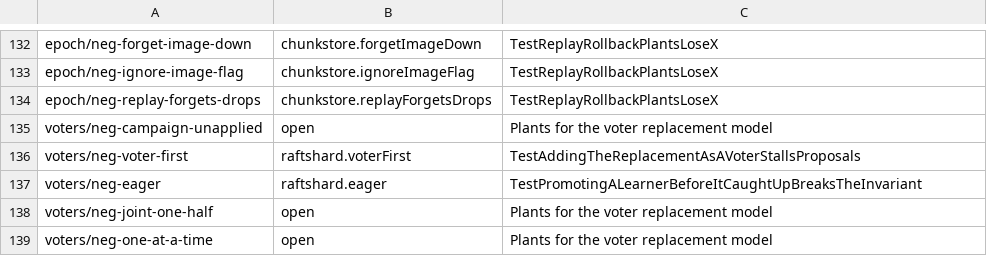
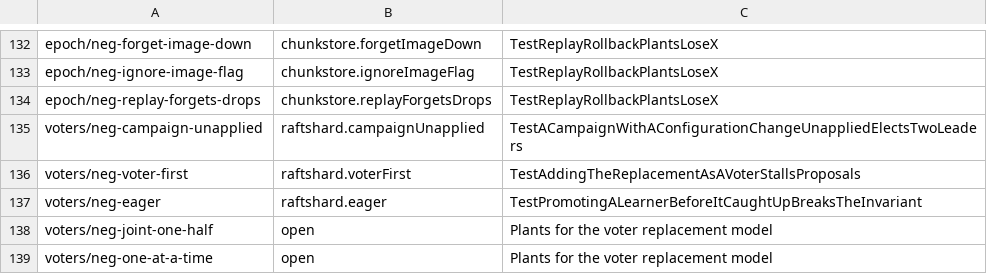
Before and after one commit to nvcnvn/rock-solid, a TSV file: scripts/model-rules.tsv, drawn as a sheet; only a part is shown, gaps mark what is left out.

```diff
--- a/scripts/model-rules.tsv
+++ b/scripts/model-rules.tsv
@@ -134,3 +134,3 @@ epoch/neg-ignore-image-flag	chunkstore.ignoreImageFlag	TestReplayRollbackPlantsL
 epoch/neg-replay-forgets-drops	chunkstore.replayForgetsDrops	TestReplayRollbackPlantsLoseX
-voters/neg-campaign-unapplied	open	Plants for the voter replacement model
+voters/neg-campaign-unapplied	raftshard.campaignUnapplied	TestACampaignWithAConfigurationChangeUnappliedElectsTwoLeaders
 voters/neg-voter-first	raftshard.voterFirst	TestAddingTheReplacementAsAVoterStallsProposals
```
Also changed, not shown: 3 other files.
